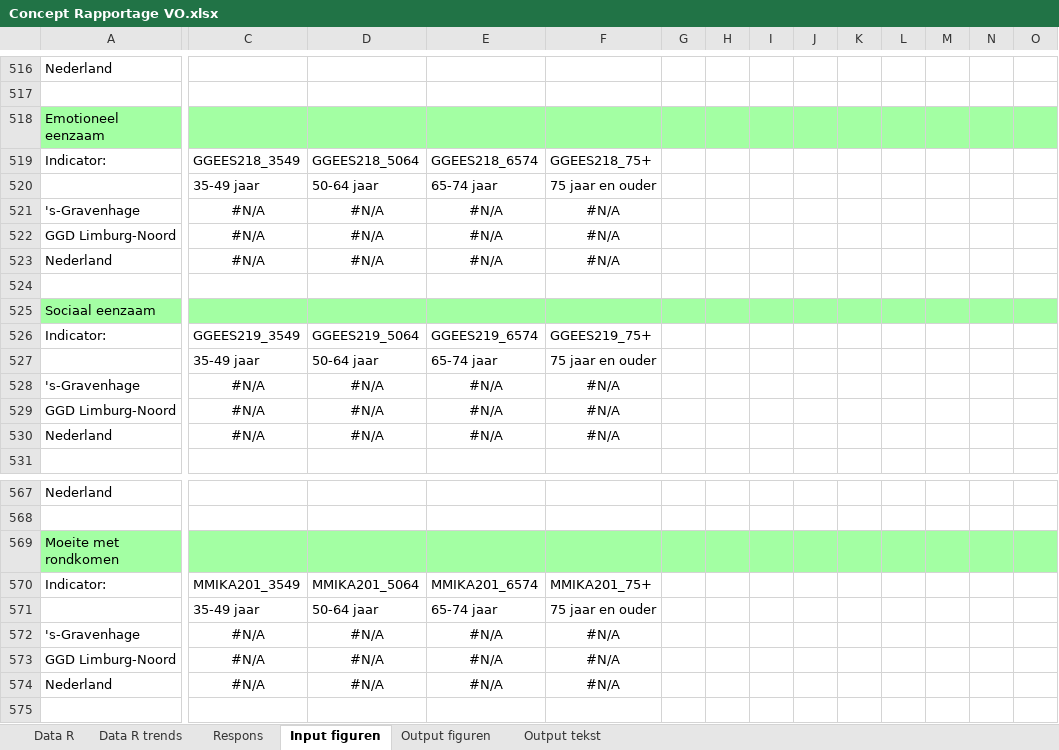
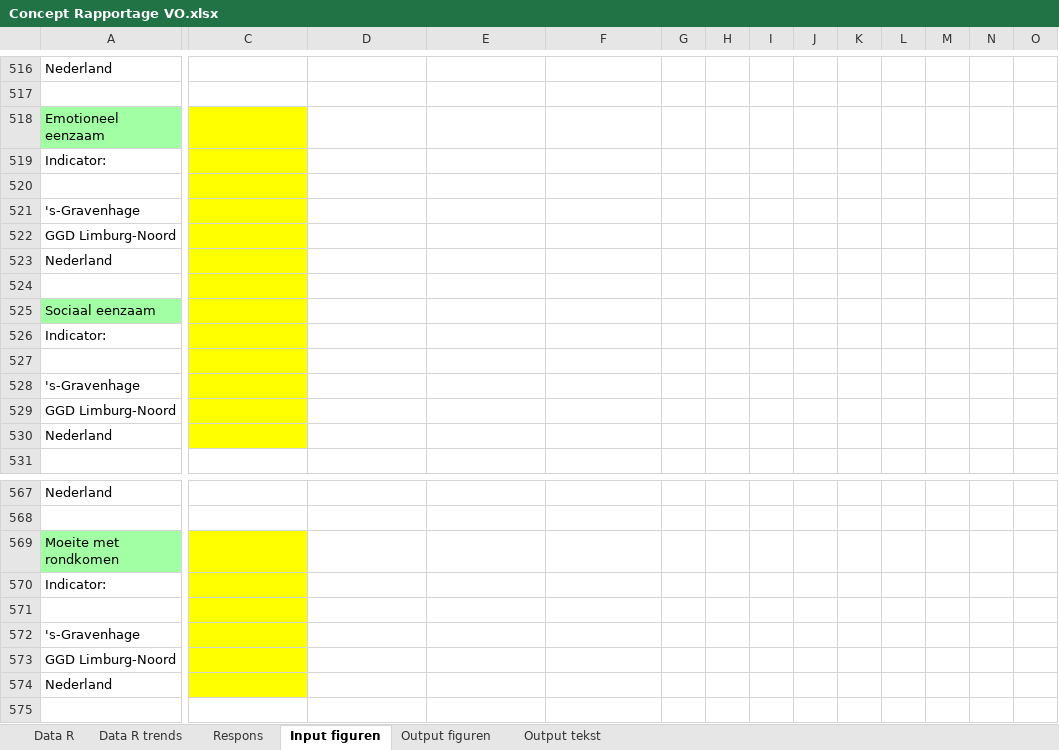
Before and after one commit to ggdatascience/rapportage_monitor_vo, an Excel workbook: Concept Rapportage VO.xlsx, sheet Input figuren, drawn as a sheet; only a part is shown, gaps mark what is left out; values as stored, in another font and other column widths than the file's, no borders; removed rows and columns are numbered as before the commit, all else as after; rows hold the shown columns only; the diff covers the shown part only; the diff names each change by its address in the sheet, - before the commit and + after, or states it on an @@ line.

Commit message:
Aantal foutjes aangepast

```diff
--- a/Concept Rapportage VO.xlsx (sheet Input figuren)
+++ b/Concept Rapportage VO.xlsx (sheet Input figuren)
-C518 fill: #A3FFA3
+C518 fill: #FFFF00
-D518:O518 fill: #A3FFA3
+D518:O518 fill: none
-row 519: Indicator: | GGEES218_3549 | GGEES218_5064 | GGEES218_6574 | GGEES218_75+
+row 519: Indicator:
-row 520:  | 35-49 jaar | 50-64 jaar | 65-74 jaar | 75 jaar en ouder
+row 520: (empty)
-C520:C524 fill: none
+C520:C524 fill: #FFFF00
-C521:C523: #N/A
+C521:C523: (empty)
-D521:D523: #N/A
+D521:D523: (empty)
-E521:E523: #N/A
+E521:E523: (empty)
-F521:F523: #N/A
+F521:F523: (empty)
-C525 fill: #A3FFA3
+C525 fill: #FFFF00
-D525:O525 fill: #A3FFA3
+D525:O525 fill: none
-row 526: Indicator: | GGEES219_3549 | GGEES219_5064 | GGEES219_6574 | GGEES219_75+
+row 526: Indicator:
-row 527:  | 35-49 jaar | 50-64 jaar | 65-74 jaar | 75 jaar en ouder
+row 527: (empty)
-C527:C530 fill: none
+C527:C530 fill: #FFFF00
-C528:C530: #N/A
+C528:C530: (empty)
-D528:D530: #N/A
+D528:D530: (empty)
-E528:E530: #N/A
+E528:E530: (empty)
-F528:F530: #N/A
+F528:F530: (empty)
-C569 fill: #A3FFA3
+C569 fill: #FFFF00
-D569:O569 fill: #A3FFA3
+D569:O569 fill: none
-row 570: Indicator: | MMIKA201_3549 | MMIKA201_5064 | MMIKA201_6574 | MMIKA201_75+
+row 570: Indicator:
-row 571:  | 35-49 jaar | 50-64 jaar | 65-74 jaar | 75 jaar en ouder
+row 571: (empty)
-C571:C574 fill: none
+C571:C574 fill: #FFFF00
-C572:C574: #N/A
+C572:C574: (empty)
-D572:D574: #N/A
+D572:D574: (empty)
-E572:E574: #N/A
+E572:E574: (empty)
-F572:F574: #N/A
+F572:F574: (empty)
```
Also changed, not shown: 2 edited cells and cell formats elsewhere in this sheet, sheet Output tekst, formulas that keep their value.
